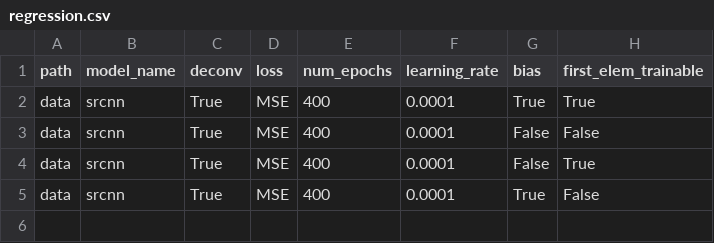
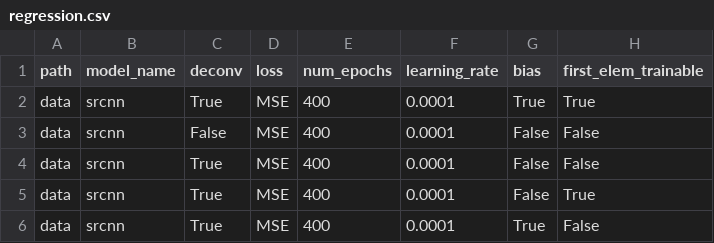
Before and after one commit to rashaad-meyer/ml_masters_uct, a CSV file: experiment_csv/regression.csv, drawn as a sheet.

Commit message:
Adding conv layer

```diff
--- a/experiment_csv/regression.csv
+++ b/experiment_csv/regression.csv
@@ -2,2 +2,3 @@ path,model_name,deconv,loss,num_epochs,learning_rate,bias,first_elem_trainable
 data,srcnn,True,MSE,400,0.0001,True,True
+data,srcnn,False,MSE,400,0.0001,False,False
 data,srcnn,True,MSE,400,0.0001,False,False
```
